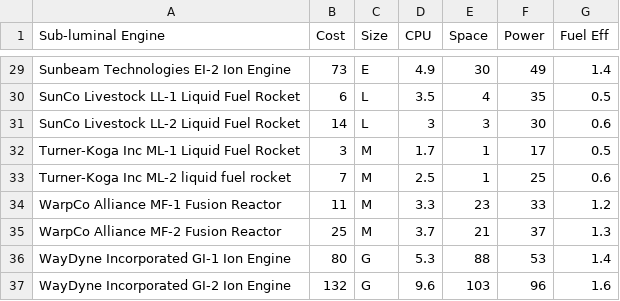
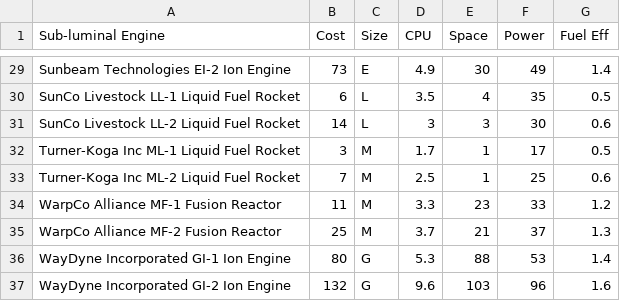
Before and after one commit to herosheets/woin-starships, a CSV file: starship_data/subluminal.csv, drawn as a sheet; only a part is shown, gaps mark what is left out.

Commit message:
Update subluminal.csv

```diff
--- a/starship_data/subluminal.csv
+++ b/starship_data/subluminal.csv
@@ -32,3 +32,3 @@ SunCo Livestock LL-2 Liquid Fuel Rocket,14,L,3,3,30,0.6
 Turner-Koga Inc ML-1 Liquid Fuel Rocket,3,M,1.7,1,17,0.5
-Turner-Koga Inc ML-2 liquid fuel rocket,7,M,2.5,1,25,0.6
+Turner-Koga Inc ML-2 Liquid Fuel Rocket,7,M,2.5,1,25,0.6
 WarpCo Alliance MF-1 Fusion Reactor,11,M,3.3,23,33,1.2
```
